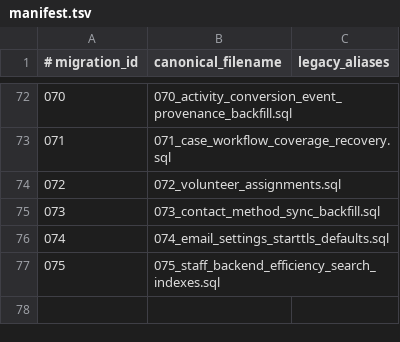
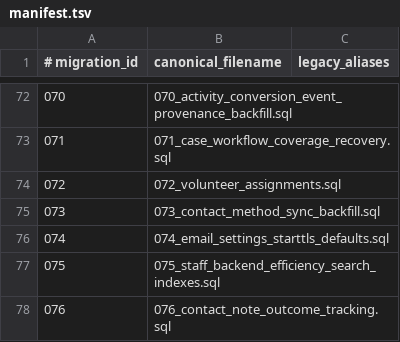
Before and after one commit to West-Cat-Strategy/nonprofit-manager, a TSV file: database/migrations/manifest.tsv, drawn as a sheet; only a part is shown, gaps mark what is left out.

Commit message:
Refactor modular outcomes wave

```diff
--- a/database/migrations/manifest.tsv
+++ b/database/migrations/manifest.tsv
@@ -77 +77,2 @@
 075	075_staff_backend_efficiency_search_indexes.sql	
+076	076_contact_note_outcome_tracking.sql	
```
Also changed, not shown: 53 other files.
